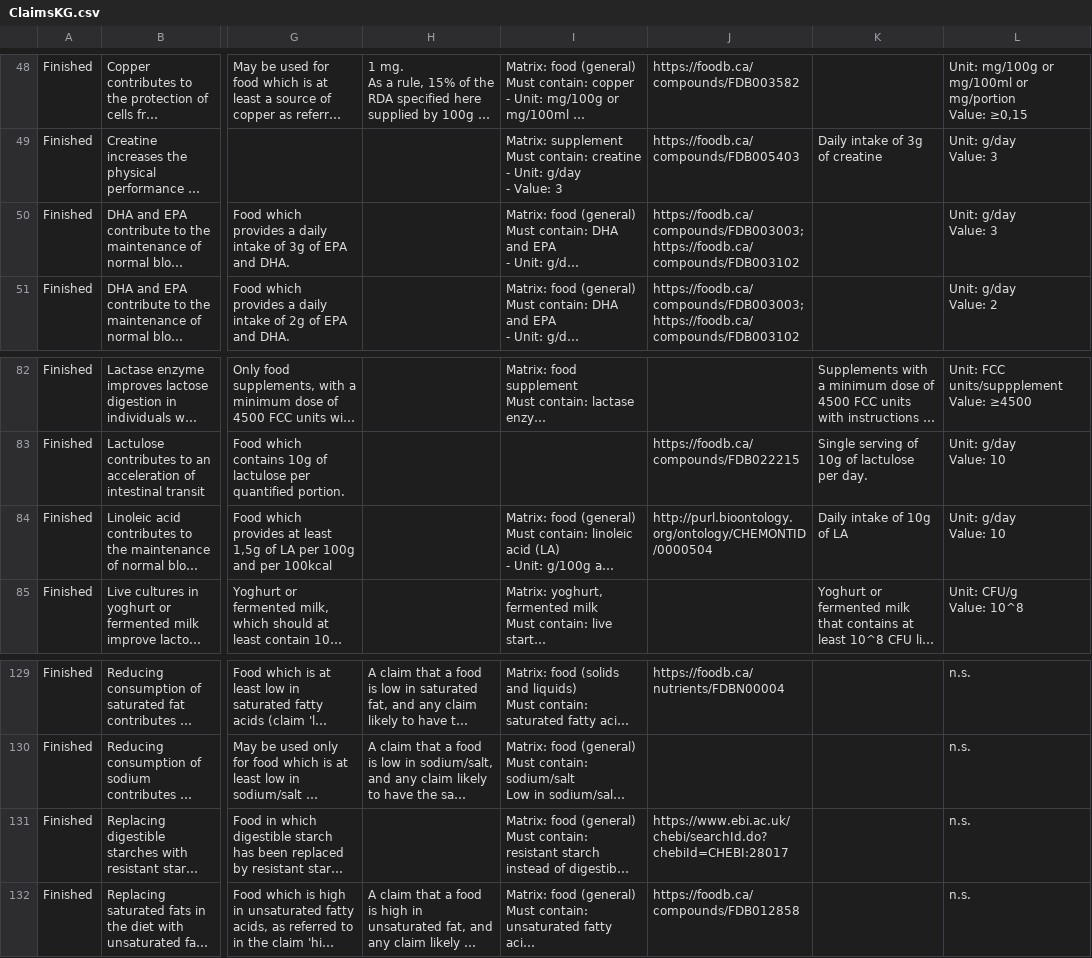
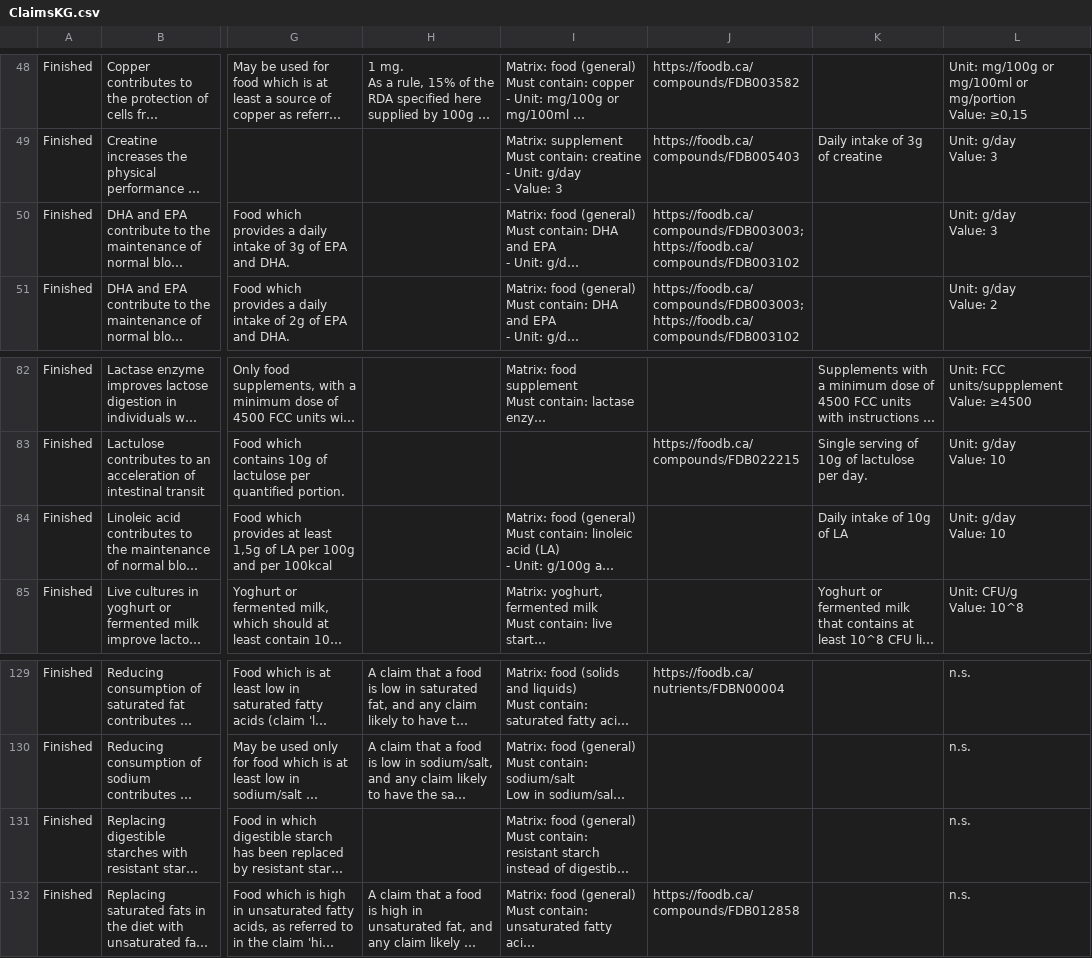
Before and after one commit to IgnacioCadarso/KG_construction_EFSA_HealthClaims, a CSV file: data/ClaimsKG.csv, drawn as a sheet; only a part is shown, gaps mark what is left out; long unchanged cells end in …; the diff names each change by its address in the sheet, - before the commit and + after, or states it on an @@ line.

```diff
--- a/data/ClaimsKG.csv
+++ b/data/ClaimsKG.csv
-J50: https://foodb.ca/compounds/FDB003003;https://foodb.ca/compounds/FDB003102
+J50: https://foodb.ca/compounds/FDB003003; https://foodb.ca/compounds/FDB003102
-J84: http://purl.bioontology.org/ontology/CHEMONTID/0000504
+J84: (empty)
-J131: https://www.ebi.ac.uk/chebi/searchId.do?chebiId=CHEBI:28017
+J131: (empty)
```
Also changed, not shown: data/ClaimsKG2.csv, 7 other files.
